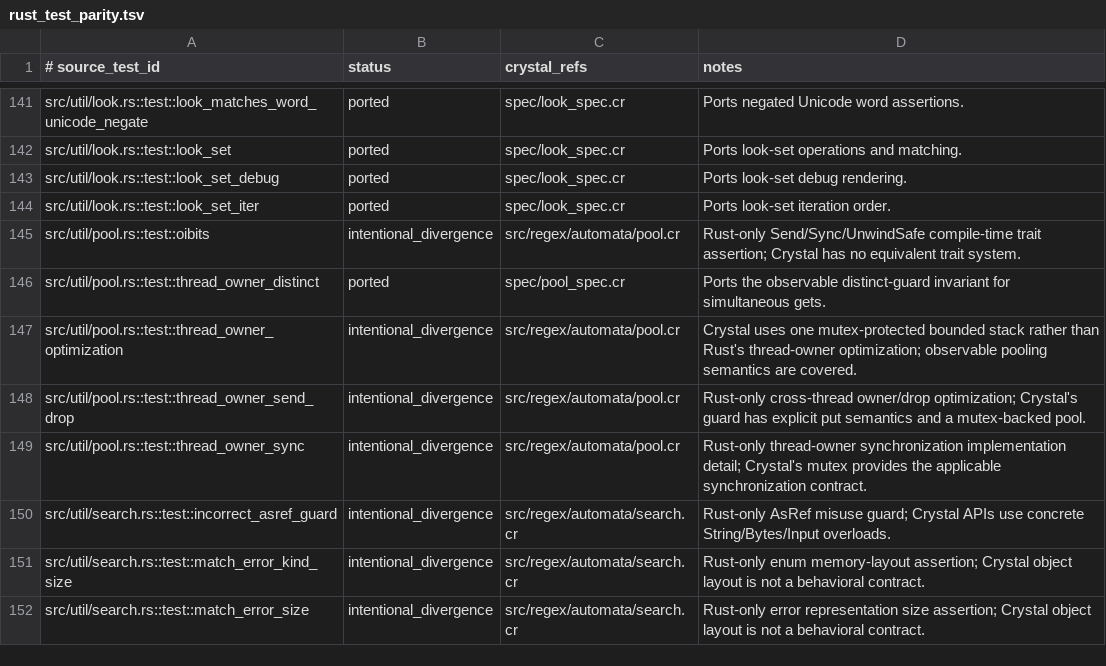
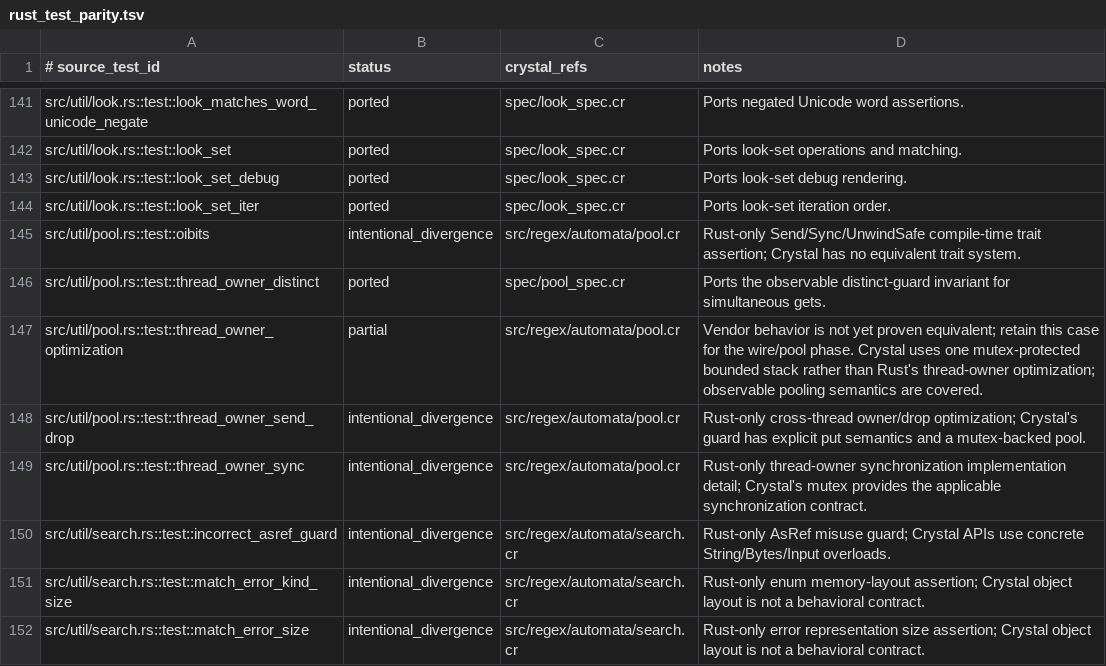
Before and after one commit to dsisnero/regex-automata, a TSV file: plans/inventory/rust_test_parity.tsv, drawn as a sheet; only a part is shown, gaps mark what is left out; the diff covers the shown part only.

Commit message:
port: vendor suite harness and inventory foundation
- Port pinned regex-test fixture data into a shared byte/capture-preserving Crystal reader

- Reuse it across hybrid and one-pass suites; audit Rust test statuses and source files

- Correct README usage and close phase 1 with full Crystal and Rust gates

```diff
--- a/plans/inventory/rust_test_parity.tsv
+++ b/plans/inventory/rust_test_parity.tsv
@@ -146,3 +146,3 @@ src/util/pool.rs::test::oibits	intentional_divergence	src/regex/automata/pool.cr
 src/util/pool.rs::test::thread_owner_distinct	ported	spec/pool_spec.cr	Ports the observable distinct-guard invariant for simultaneous gets.
-src/util/pool.rs::test::thread_owner_optimization	intentional_divergence	src/regex/automata/pool.cr	Crystal uses one mutex-protected bounded stack rather than Rust's thread-owner optimization; observable pooling semantics are covered.
+src/util/pool.rs::test::thread_owner_optimization	partial	src/regex/automata/pool.cr	Vendor behavior is not yet proven equivalent; retain this case for the wire/pool phase. Crystal uses one mutex-protected bounded stack rather than Rust's thread-owner optimization; observable pooling semantics are covered.
 src/util/pool.rs::test::thread_owner_send_drop	intentional_divergence	src/regex/automata/pool.cr	Rust-only cross-thread owner/drop optimization; Crystal's guard has explicit put semantics and a mutex-backed pool.
```
Also changed, not shown: 34 edited cells elsewhere in this file, 9 other files.
